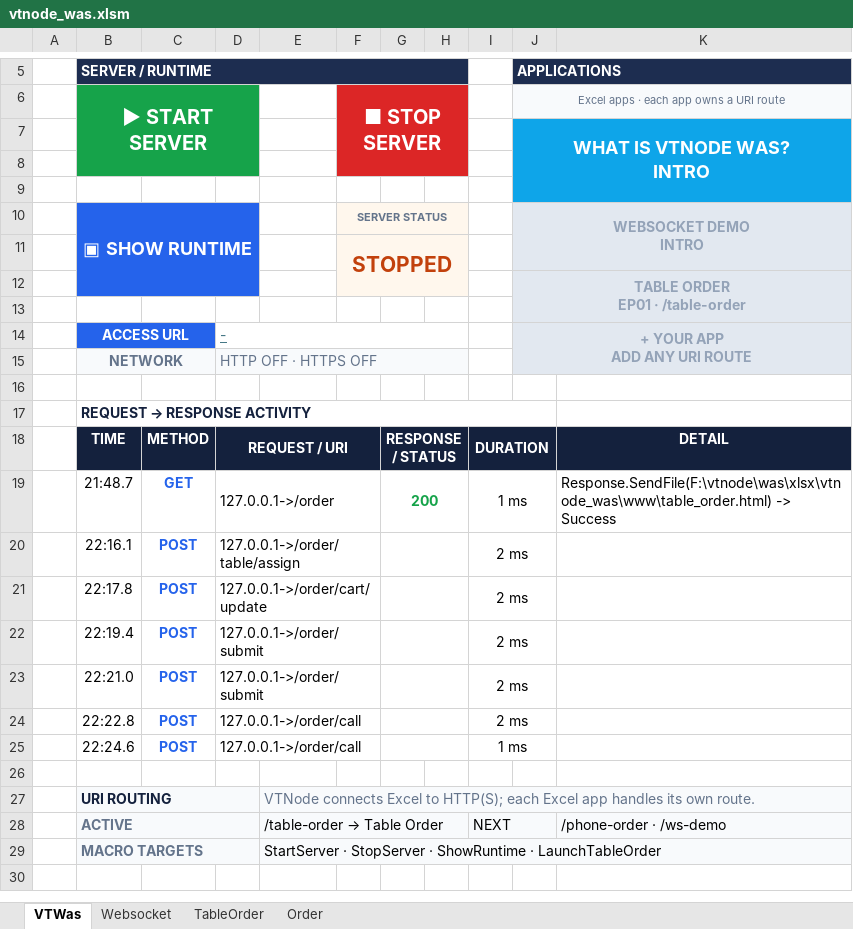
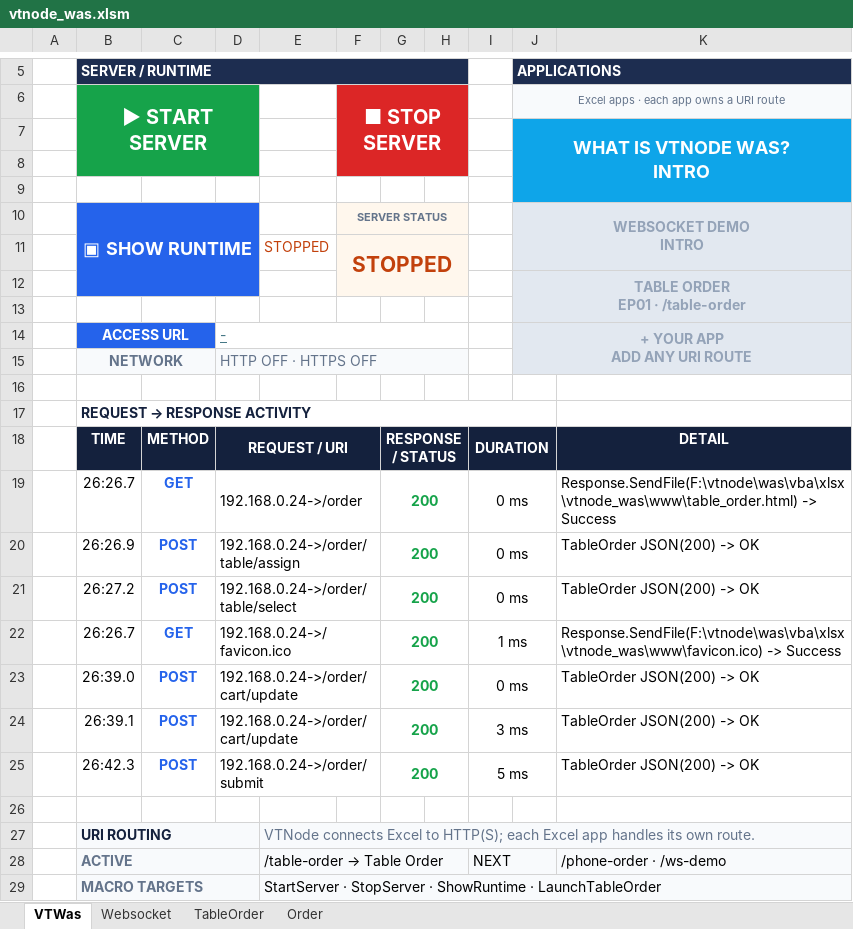
Before and after one commit to uznet/vtnode, an Excel workbook: was/vba/xlsx/vtnode_was/vtnode_was.xlsm, sheet VTWas, drawn as a sheet; only a part is shown, gaps mark what is left out; values as stored, in another font and other column widths than the file's, no borders; charts and pictures not drawn; removed rows and columns are numbered as before the commit, all else as after; the diff names each change by its address in the sheet, - before the commit and + after, or states it on an @@ line.

```diff
--- a/was/vba/xlsx/vtnode_was/vtnode_was.xlsm (sheet VTWas)
+++ b/was/vba/xlsx/vtnode_was/vtnode_was.xlsm (sheet VTWas)
-E11: (empty)
+E11: STOPPED
+row 19:  | 26:26.7 | GET | 192.168.0.24->/order |  |  | 200 |  | 0 ms |  | Response.SendFile(F:\vtnode\was\vba\xlsx\vtnode_was\www\table_order.html) -> Success
+row 20:  | 26:26.9 | POST | 192.168.0.24->/order/table/assign |  |  | 200 |  | 0 ms |  | TableOrder JSON(200) -> OK
+row 21:  | 26:27.2 | POST | 192.168.0.24->/order/table/select |  |  | 200 |  | 0 ms |  | TableOrder JSON(200) -> OK
-B22: 21:48.7
+B22: 26:26.7
-D22: 127.0.0.1->/order
+D22: 192.168.0.24->/favicon.ico
-K22: Response.SendFile(F:\vtnode\was\xlsx\vtnode_was\www\table_order.html) -> Success
+K22: Response.SendFile(F:\vtnode\was\vba\xlsx\vtnode_was\www\favicon.ico) -> Success
-row 20:  | 22:16.1 | POST | 127.0.0.1->/order/table/assign |  |  |  |  | 2 ms
-row 21:  | 22:17.8 | POST | 127.0.0.1->/order/cart/update |  |  |  |  | 2 ms
-row 22:  | 22:19.4 | POST | 127.0.0.1->/order/submit |  |  |  |  | 2 ms
-row 23:  | 22:21.0 | POST | 127.0.0.1->/order/submit |  |  |  |  | 2 ms
-row 24:  | 22:22.8 | POST | 127.0.0.1->/order/call |  |  |  |  | 2 ms
-row 25:  | 22:24.6 | POST | 127.0.0.1->/order/call |  |  |  |  | 1 ms
+row 23:  | 26:39.0 | POST | 192.168.0.24->/order/cart/update |  |  | 200 |  | 0 ms |  | TableOrder JSON(200) -> OK
+row 24:  | 26:39.1 | POST | 192.168.0.24->/order/cart/update |  |  | 200 |  | 3 ms |  | TableOrder JSON(200) -> OK
+row 25:  | 26:42.3 | POST | 192.168.0.24->/order/submit |  |  | 200 |  | 5 ms |  | TableOrder JSON(200) -> OK
```
Also changed, not shown: sheet Order, sheet TableOrder, sheet Websocket, charts or pictures, 4 other files.
